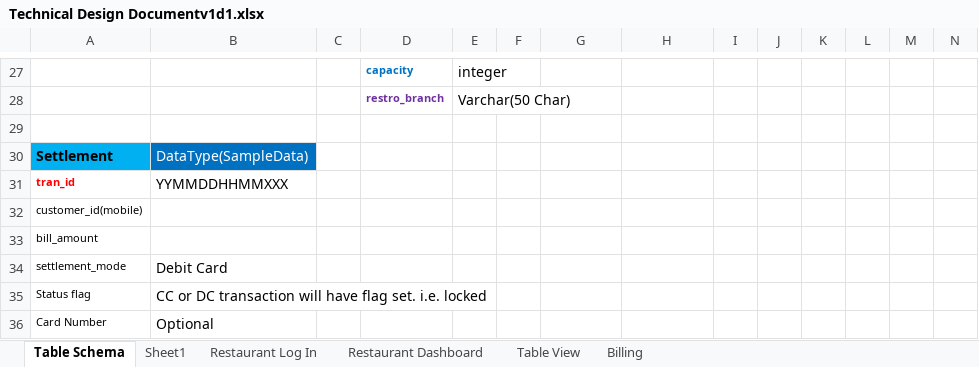
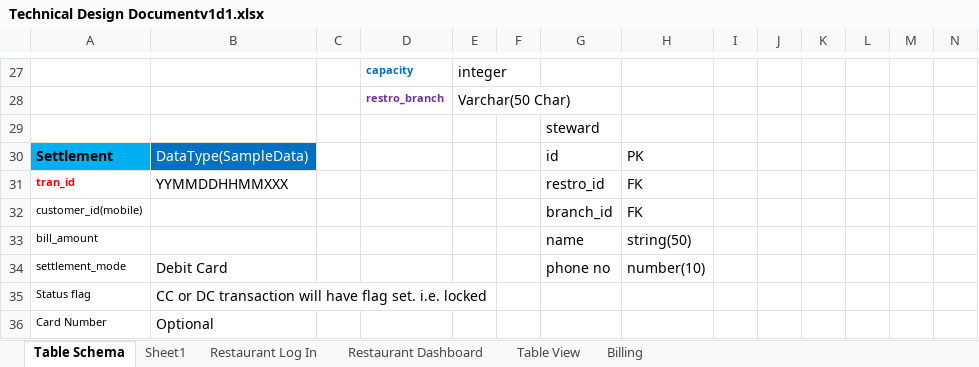
Before and after one commit to abskj/Au-Bon, an Excel workbook: Technical Design Documentv1d1.xlsx, sheet Table Schema, drawn as a sheet; only a part is shown, gaps mark what is left out; values as stored, in another font and other column widths than the file's, no borders; charts and pictures not drawn; the diff names each change by its address in the sheet, - before the commit and + after, or states it on an @@ line.

Commit message:
schema updated

```diff
--- a/Technical Design Documentv1d1.xlsx (sheet Table Schema)
+++ b/Technical Design Documentv1d1.xlsx (sheet Table Schema)
-G29: (empty)
+G29: steward
-G30: (empty)
+G30: id
-H30: (empty)
+H30: PK
-G31: (empty)
+G31: restro_id
-H31:H32: (empty)
+H31:H32: FK
-G32: (empty)
+G32: branch_id
-G33: (empty)
+G33: name
-H33: (empty)
+H33: string(50)
-G34: (empty)
+G34: phone no
-H34: (empty)
+H34: number(10)
```
Also changed, not shown: sheet Sheet1, sheet Billing, charts or pictures.
